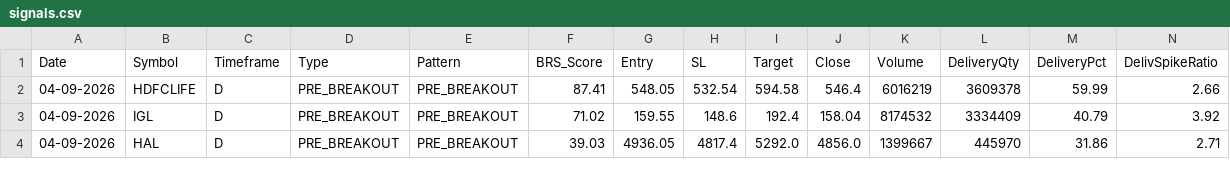
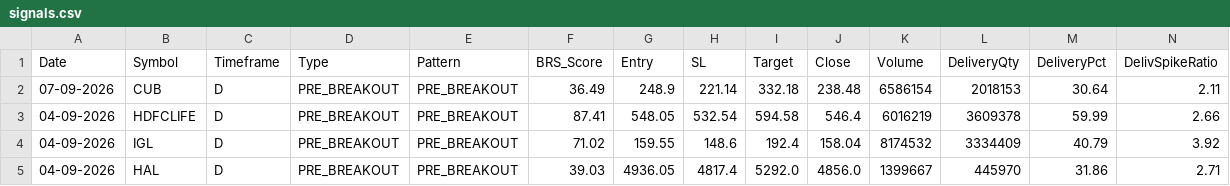
Before and after one commit to Brahmastra-tech/brahmastra-scanner, a CSV file: data/signals.csv, drawn as a sheet; only a part is shown.

Commit message:
Auto-update F&O DuckDB candles & signals [skip ci]

```diff
--- a/data/signals.csv
+++ b/data/signals.csv
@@ -1,2 +1,3 @@
 Date,Symbol,Timeframe,Type,Pattern,BRS_Score,Entry,SL,Target,Close,Volume,DeliveryQty,DeliveryPct,DelivSpikeRatio
+07-09-2026,CUB,D,PRE_BREAKOUT,PRE_BREAKOUT,36.49,248.9,221.14,332.18,238.48,6586154,2018153,30.64,2.11
 04-09-2026,HDFCLIFE,D,PRE_BREAKOUT,PRE_BREAKOUT,87.41,548.05,532.54,594.58,546.4,6016219,3609378,59.99,2.66
```
Also changed, not shown: data/active_watchlist.csv, 1 other file.
